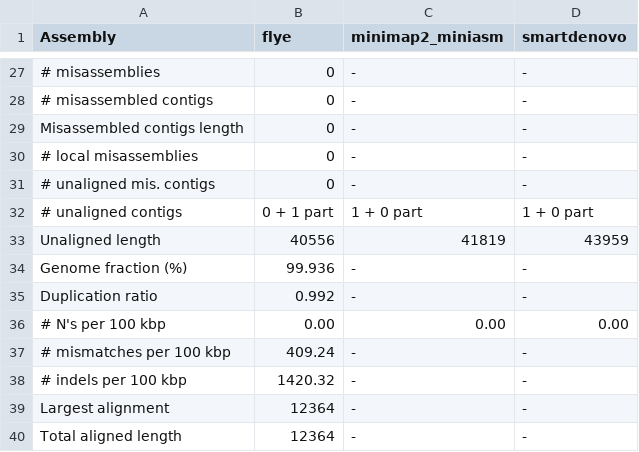
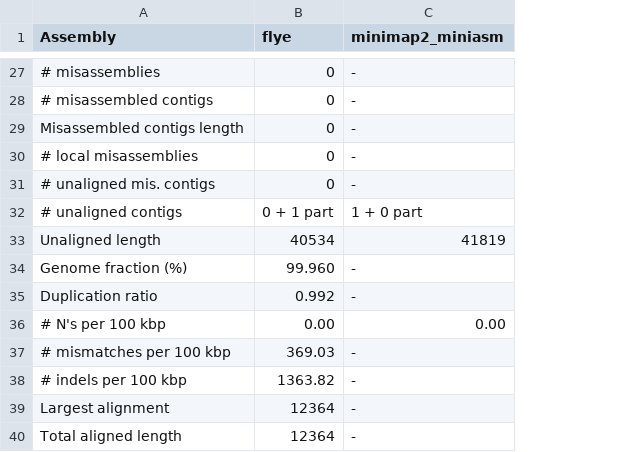
Before and after one commit to lanno001/int_ab_test_20180601, a TSV file: quast/report.tsv, drawn as a sheet; only a part is shown, gaps mark what is left out; the diff covers the shown part only; the diff names each change by its address in the sheet, - before the commit and + after, or states it on an @@ line.

```diff
--- a/quast/report.tsv
+++ b/quast/report.tsv
-column D (smartdenovo), rows 27-40: - | - | - | - | - | 1 + 0 part | 43959 | - | - | 0.00 | - | - | - | -
-B33 (flye): 40556
+B33 (flye): 40534
-B34 (flye): 99.936
+B34 (flye): 99.960
-B37 (flye): 409.24
+B37 (flye): 369.03
-B38 (flye): 1420.32
+B38 (flye): 1363.82
```
Also changed, not shown: 12 edited cells elsewhere in this file, 43 other files.
